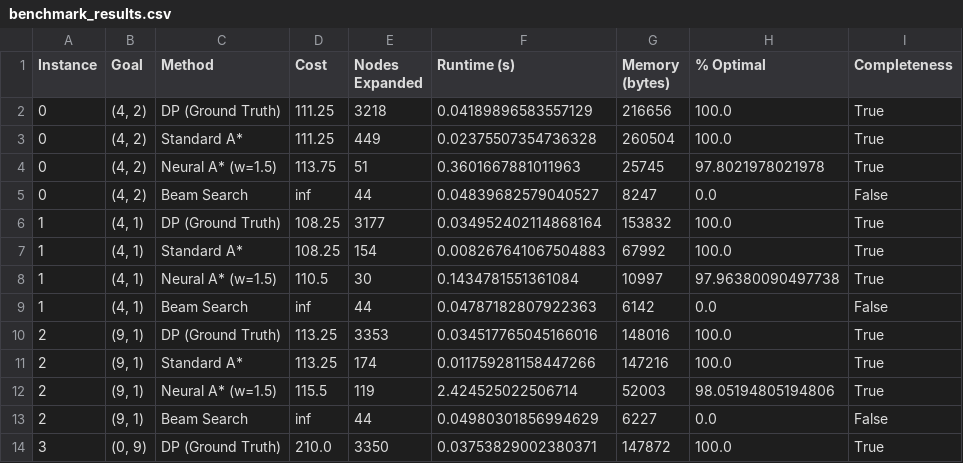
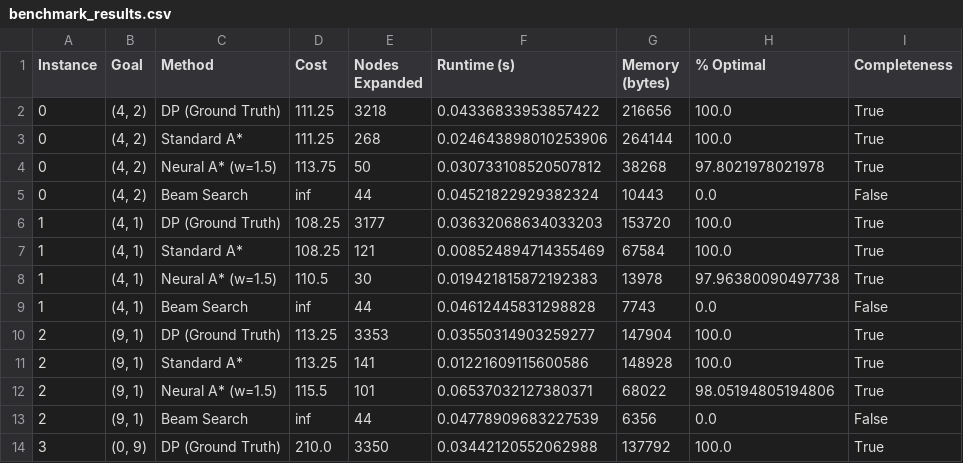
Before and after one commit to glenritschel/neural-action-learning, a CSV file: experiments/benchmark_results.csv, drawn as a sheet; only a part is shown; the diff covers the shown part only.

```diff
--- a/experiments/benchmark_results.csv
+++ b/experiments/benchmark_results.csv
@@ -1,14 +1,14 @@
 Instance,Goal,Method,Cost,Nodes Expanded,Runtime (s),Memory (bytes),% Optimal,Completeness
-0,"(4, 2)",DP (Ground Truth),111.25,3218,0.04189896583557129,216656,100.0,True
-0,"(4, 2)",Standard A*,111.25,449,0.02375507354736328,260504,100.0,True
-0,"(4, 2)",Neural A* (w=1.5),113.75,51,0.3601667881011963,25745,97.8021978021978,True
-0,"(4, 2)",Beam Search,inf,44,0.04839682579040527,8247,0.0,False
-1,"(4, 1)",DP (Ground Truth),108.25,3177,0.034952402114868164,153832,100.0,True
-1,"(4, 1)",Standard A*,108.25,154,0.008267641067504883,67992,100.0,True
-1,"(4, 1)",Neural A* (w=1.5),110.5,30,0.1434781551361084,10997,97.96380090497738,True
-1,"(4, 1)",Beam Search,inf,44,0.04787182807922363,6142,0.0,False
-2,"(9, 1)",DP (Ground Truth),113.25,3353,0.034517765045166016,148016,100.0,True
-2,"(9, 1)",Standard A*,113.25,174,0.011759281158447266,147216,100.0,True
-2,"(9, 1)",Neural A* (w=1.5),115.5,119,2.424525022506714,52003,98.05194805194806,True
-2,"(9, 1)",Beam Search,inf,44,0.04980301856994629,6227,0.0,False
-3,"(0, 9)",DP (Ground Truth),210.0,3350,0.03753829002380371,147872,100.0,True
+0,"(4, 2)",DP (Ground Truth),111.25,3218,0.04336833953857422,216656,100.0,True
+0,"(4, 2)",Standard A*,111.25,268,0.024643898010253906,264144,100.0,True
+0,"(4, 2)",Neural A* (w=1.5),113.75,50,0.030733108520507812,38268,97.8021978021978,True
+0,"(4, 2)",Beam Search,inf,44,0.04521822929382324,10443,0.0,False
+1,"(4, 1)",DP (Ground Truth),108.25,3177,0.03632068634033203,153720,100.0,True
+1,"(4, 1)",Standard A*,108.25,121,0.008524894714355469,67584,100.0,True
+1,"(4, 1)",Neural A* (w=1.5),110.5,30,0.019421815872192383,13978,97.96380090497738,True
+1,"(4, 1)",Beam Search,inf,44,0.04612445831298828,7743,0.0,False
+2,"(9, 1)",DP (Ground Truth),113.25,3353,0.03550314903259277,147904,100.0,True
+2,"(9, 1)",Standard A*,113.25,141,0.01221609115600586,148928,100.0,True
+2,"(9, 1)",Neural A* (w=1.5),115.5,101,0.06537032127380371,68022,98.05194805194806,True
+2,"(9, 1)",Beam Search,inf,44,0.04778909683227539,6356,0.0,False
+3,"(0, 9)",DP (Ground Truth),210.0,3350,0.03442120552062988,137792,100.0,True
```
Also changed, not shown: 62 edited cells elsewhere in this file, 3 other files.
